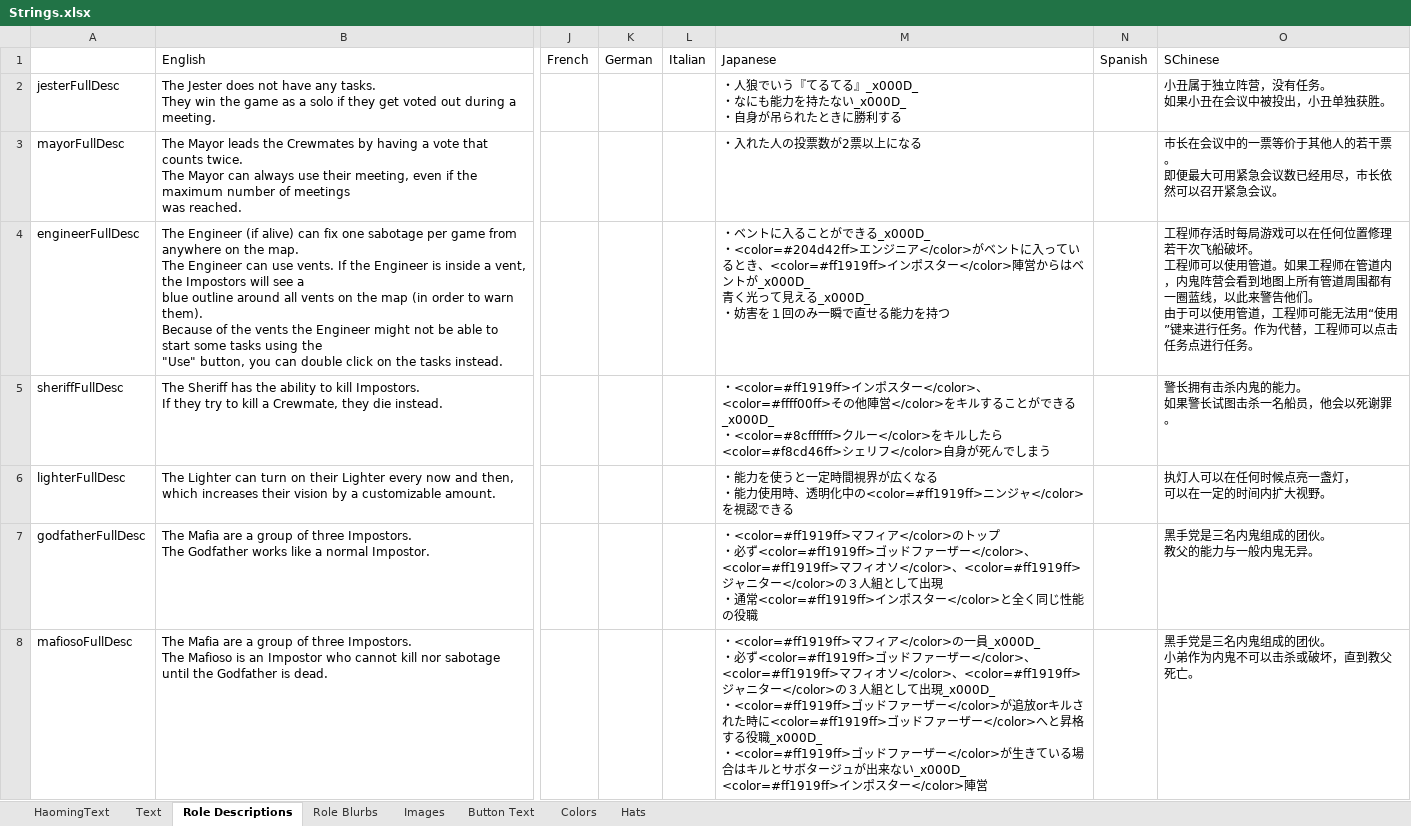
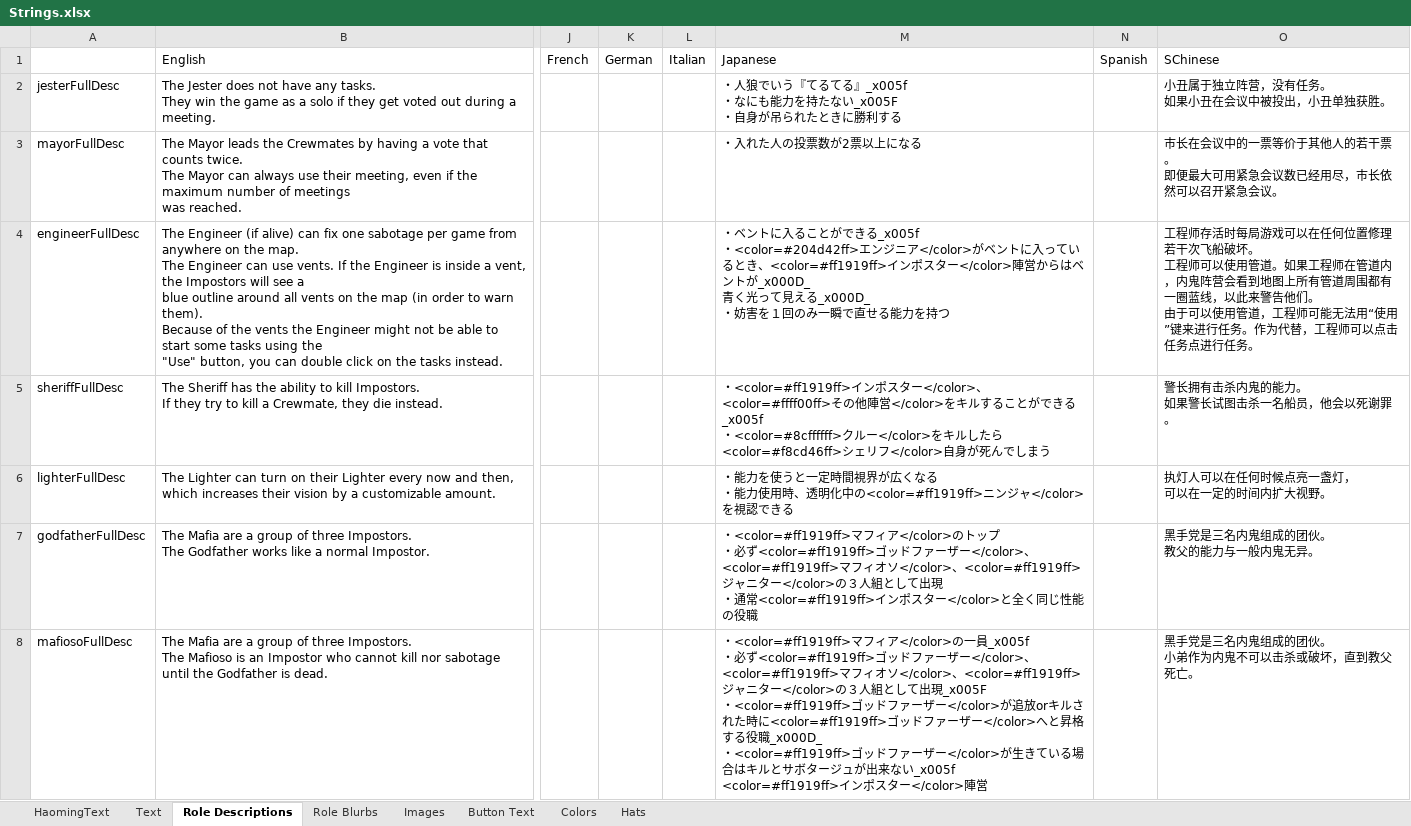
Before and after one commit to reitou-mugicha/TheOtherRolesGM-KiyoMugi-Edition, an Excel workbook: Strings.xlsx, sheet Role Descriptions, drawn as a sheet; only a part is shown, gaps mark what is left out; values as stored, in another font and other column widths than the file's, no borders; ↵ is a line break in a cell; the diff covers the shown part only; the diff names each change by its address in the sheet, - before the commit and + after, or states it on an @@ line.

```diff
--- a/Strings.xlsx (sheet Role Descriptions)
+++ b/Strings.xlsx (sheet Role Descriptions)
-M2: …るてる』_x000D_ ↵ ・なにも能力を持たない_x000D_ ↵ ・自身が…
+M2: …るてる』_x005f ↵ ・なにも能力を持たない_x005F ↵ ・自身が…
-M4: …ができる_x000D_ ↵ ・<color=#204d42ff>エン…
+M4: …ができる_x005f ↵ ・<color=#204d42ff>エン…
-M5: …きる_x000D_ ↵ ・<color=#8cffffff>…
+M5: …きる_x005f ↵ ・<color=#8cffffff>…
-M8: …一員_x000D_ ↵ ・必ず<color=#ff1919ff>ゴッドファーザー</color>、<color=#ff1919ff>マフィオソ</color>、<color=#ff1919ff>ジャニター</color>の３人組として出現_x000D_ ↵ ・<color=#ff1919ff>ゴッドファーザー</color>が追放orキルされた時に<color=#ff1919ff>ゴッドファーザー</color>へと昇格する役職_x000D_ ↵ ・<color=#ff1919ff>ゴッドファーザー</color>が生きている場合はキルとサボタージュが出来ない_x000D_ ↵ <color=#ff1919ff>イ…
+M8: …一員_x005f ↵ ・必ず<color=#ff1919ff>ゴッドファーザー</color>、<color=#ff1919ff>マフィオソ</color>、<color=#ff1919ff>ジャニター</color>の３人組として出現_x005F ↵ ・<color=#ff1919ff>ゴッドファーザー</color>が追放orキルされた時に<color=#ff1919ff>ゴッドファーザー</color>へと昇格する役職_x000D_ ↵ ・<color=#ff1919ff>ゴッドファーザー</color>が生きている場合はキルとサボタージュが出来ない_x005f ↵ <color=#ff1919ff>イ…
```
Also changed, not shown: 18 edited cells elsewhere in this sheet, sheet Text, sheet HaomingText, charts or pictures, 1 other file.
